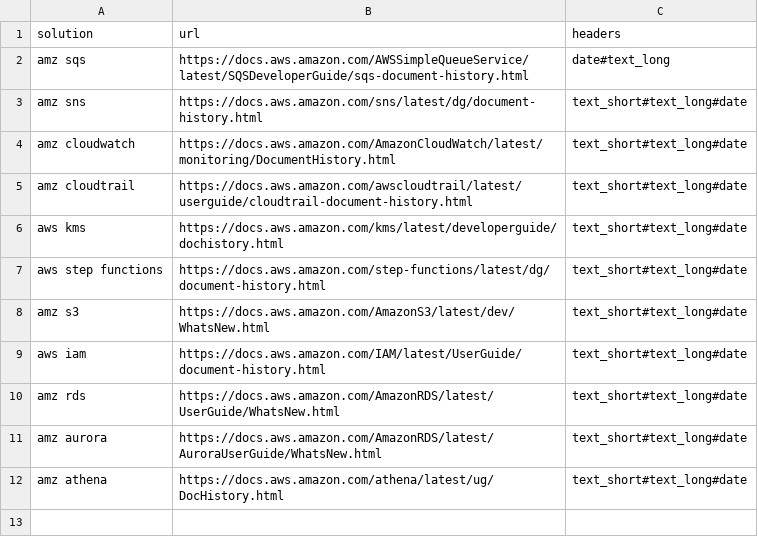
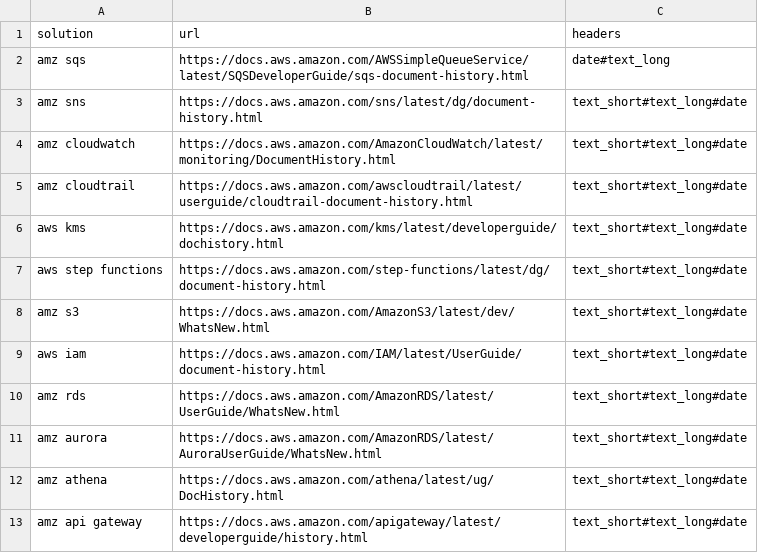
Before and after one commit to wirsel/aws_public, a CSV file: documentation_history/documentation_history_urls.csv, drawn as a sheet; the diff names each change by its address in the sheet, - before the commit and + after, or states it on an @@ line.

Commit message:
Update documentation_history_urls.csv

```diff
--- a/documentation_history/documentation_history_urls.csv
+++ b/documentation_history/documentation_history_urls.csv
+row 13: amz api gateway | https://docs.aws.amazon.com/apigateway/latest/developerguide/history.html | text_short#text_long#date
```
